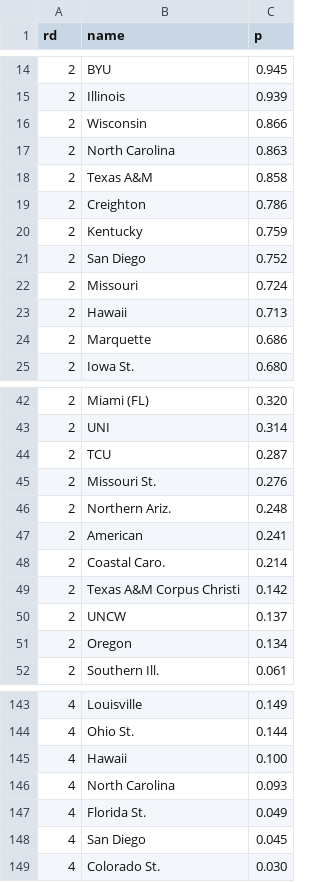
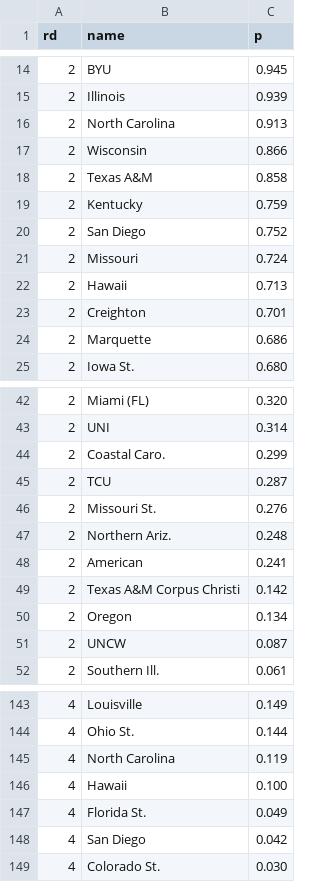
Before and after one commit to octonion/volleyball-w, a CSV file: ncaa_pbp/tournament/round_p.csv, drawn as a sheet; only a part is shown, gaps mark what is left out; the diff covers the shown part only.

```diff
--- a/ncaa_pbp/tournament/round_p.csv
+++ b/ncaa_pbp/tournament/round_p.csv
@@ -15,6 +15,5 @@ rd,name,p
 2,Illinois,0.939
+2,North Carolina,0.913
 2,Wisconsin,0.866
-2,North Carolina,0.863
 2,Texas A&M,0.858
-2,Creighton,0.786
 2,Kentucky,0.759
@@ -23,2 +22,3 @@ rd,name,p
 2,Hawaii,0.713
+2,Creighton,0.701
 2,Marquette,0.686
@@ -43,2 +43,3 @@ rd,name,p
 2,UNI,0.314
+2,Coastal Caro.,0.299
 2,TCU,0.287
@@ -47,6 +48,5 @@ rd,name,p
 2,American,0.241
-2,Coastal Caro.,0.214
 2,Texas A&M Corpus Christi,0.142
-2,UNCW,0.137
 2,Oregon,0.134
+2,UNCW,0.087
 2,Southern Ill.,0.061
@@ -144,6 +144,6 @@ rd,name,p
 4,Ohio St.,0.144
+4,North Carolina,0.119
 4,Hawaii,0.100
-4,North Carolina,0.093
 4,Florida St.,0.049
-4,San Diego,0.045
+4,San Diego,0.042
 4,Colorado St.,0.030
```
Also changed, not shown: 5 added rows, 5 removed rows, 30 moved rows and 16 edited cells elsewhere in this file, ncaa_pbp/tournament/champion_p.csv, 3 other files.
